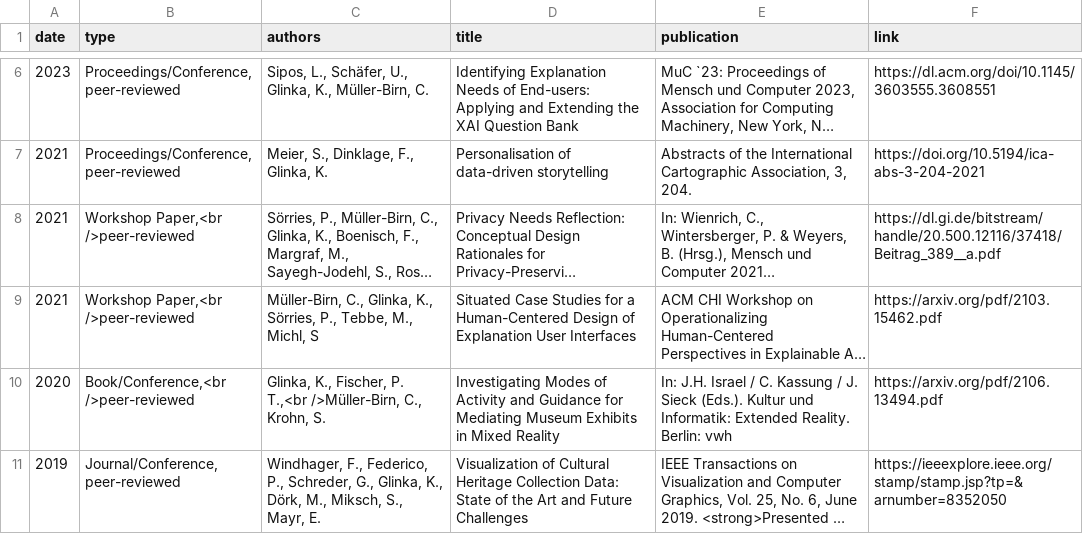
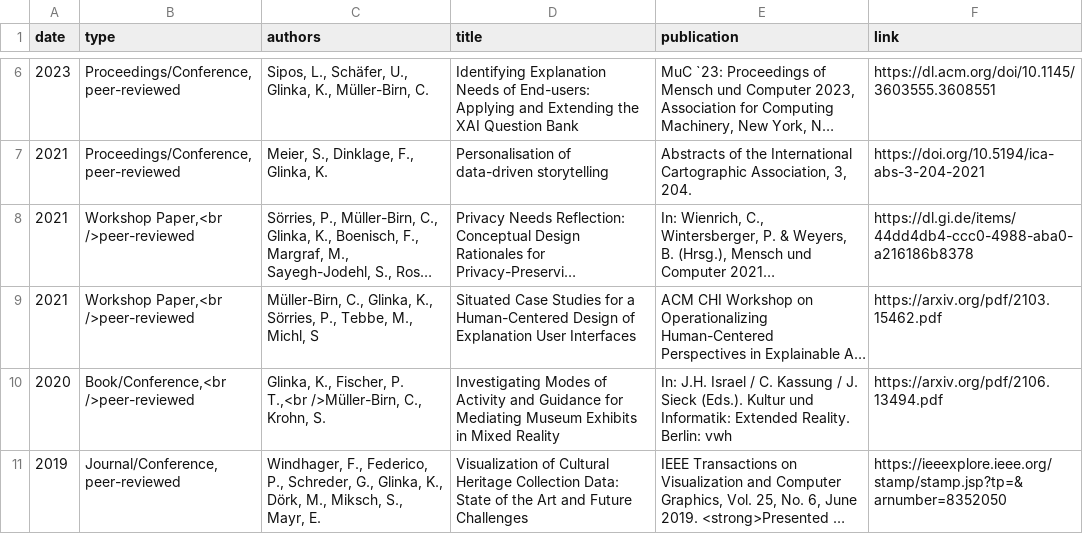
Before and after one commit to glinkat/katringlinka.de, a CSV file: _data/publications.csv, drawn as a sheet; only a part is shown, gaps mark what is left out; long unchanged cells end in …; the diff names each change by its address in the sheet, - before the commit and + after, or states it on an @@ line.

Commit message:
commit

```diff
--- a/_data/publications.csv
+++ b/_data/publications.csv
-F8 (link): https://dl.gi.de/bitstream/handle/20.500.12116/37418/Beitrag_389__a.pdf
+F8 (link): https://dl.gi.de/items/44dd4db4-ccc0-4988-aba0-a216186b8378
```
